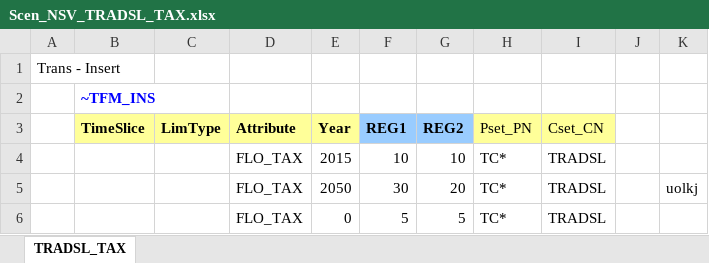
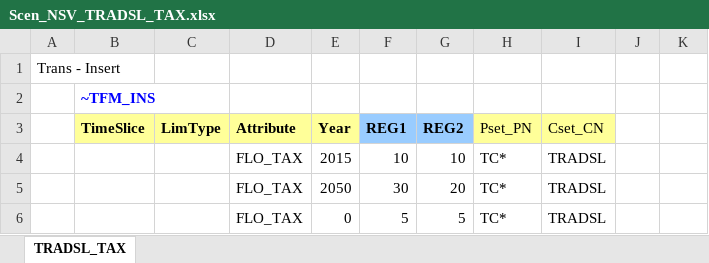
Before and after one commit to kanors-emr/Demo_S012_Vonline, an Excel workbook: SuppXLS/Scen_NSV_TRADSL_TAX.xlsx, sheet TRADSL_TAX, drawn as a sheet; values as stored, in another font and other column widths than the file's, no borders; charts and pictures not drawn; the diff names each change by its address in the sheet, - before the commit and + after, or states it on an @@ line.

Commit message:
undo last commit

```diff
--- a/SuppXLS/Scen_NSV_TRADSL_TAX.xlsx (sheet TRADSL_TAX)
+++ b/SuppXLS/Scen_NSV_TRADSL_TAX.xlsx (sheet TRADSL_TAX)
-K5: uolkj
+K5: (empty)
```
